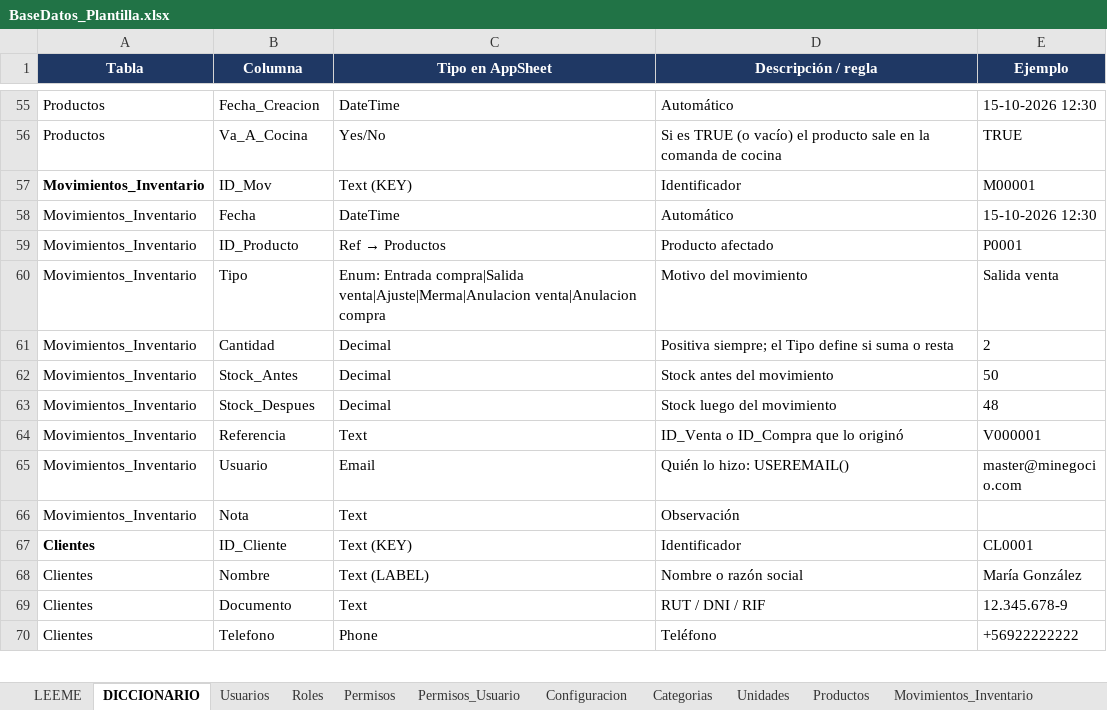
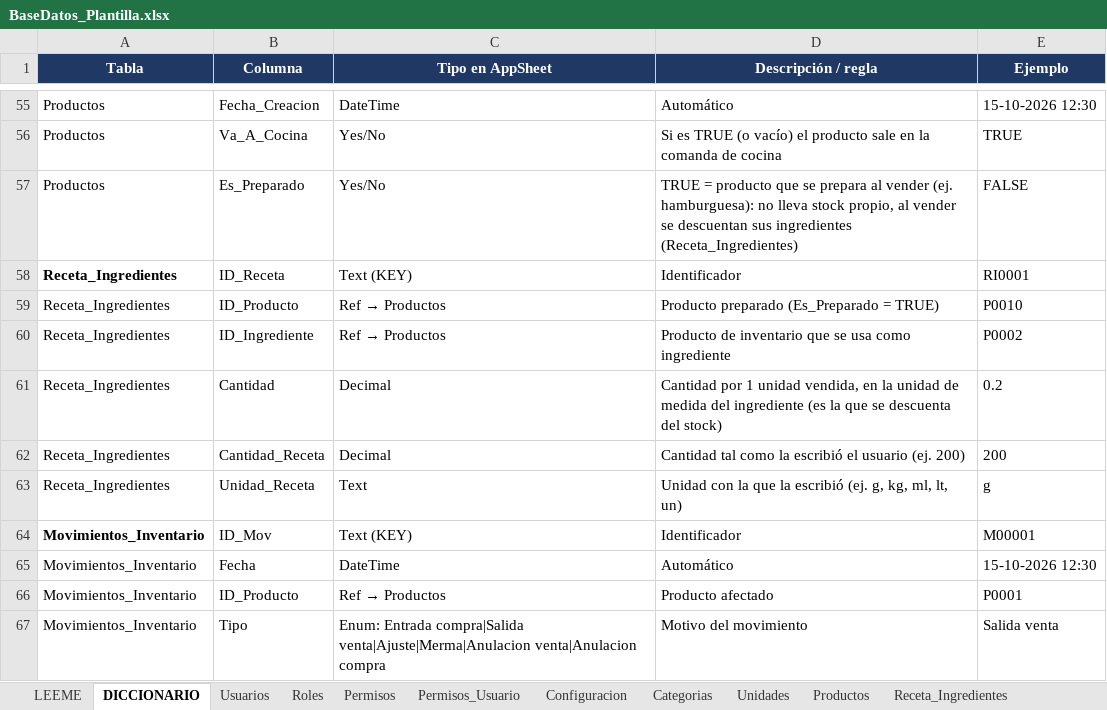
Before and after one commit to corniog/Delivery, an Excel workbook: docs/BaseDatos_Plantilla.xlsx, sheet DICCIONARIO, drawn as a sheet; only a part is shown, gaps mark what is left out; the shorter side is filled out with more unchanged rows; values as stored, in another font and other column widths than the file's, no borders; the diff names each change by its address in the sheet, - before the commit and + after, or states it on an @@ line.

```diff
--- a/docs/BaseDatos_Plantilla.xlsx (sheet DICCIONARIO)
+++ b/docs/BaseDatos_Plantilla.xlsx (sheet DICCIONARIO)
+sheet tab: Receta_Ingredientes
+row 57: Productos | Es_Preparado | Yes/No | TRUE = producto que se prepara al vender (ej. hamburguesa): no lleva stock propio, al vender se descuentan sus ingredientes (Receta_Ingredientes) | FALSE
+row 58: Receta_Ingredientes | ID_Receta | Text (KEY) | Identificador | RI0001
+row 59: Receta_Ingredientes | ID_Producto | Ref → Productos | Producto preparado (Es_Preparado = TRUE) | P0010
+row 60: Receta_Ingredientes | ID_Ingrediente | Ref → Productos | Producto de inventario que se usa como ingrediente | P0002
+row 61: Receta_Ingredientes | Cantidad | Decimal | Cantidad por 1 unidad vendida, en la unidad de medida del ingrediente (es la que se descuenta del stock) | 0.2
+row 62: Receta_Ingredientes | Cantidad_Receta | Decimal | Cantidad tal como la escribió el usuario (ej. 200) | 200
+row 63: Receta_Ingredientes | Unidad_Receta | Text | Unidad con la que la escribió (ej. g, kg, ml, lt, un) | g
```
Also changed, not shown: sheet Productos, sheet LEEME, 20 other files.
